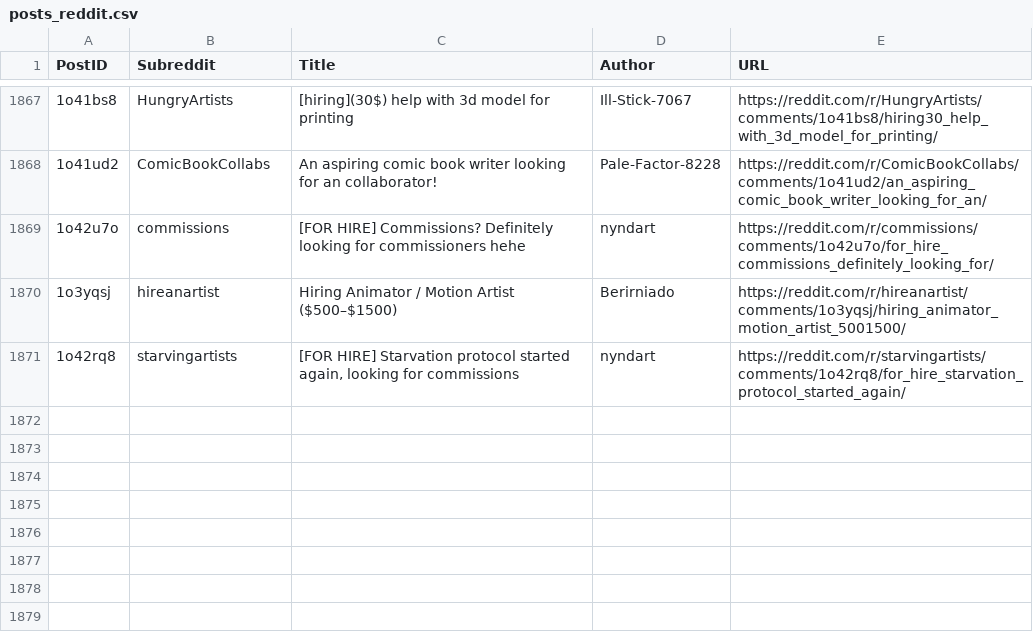
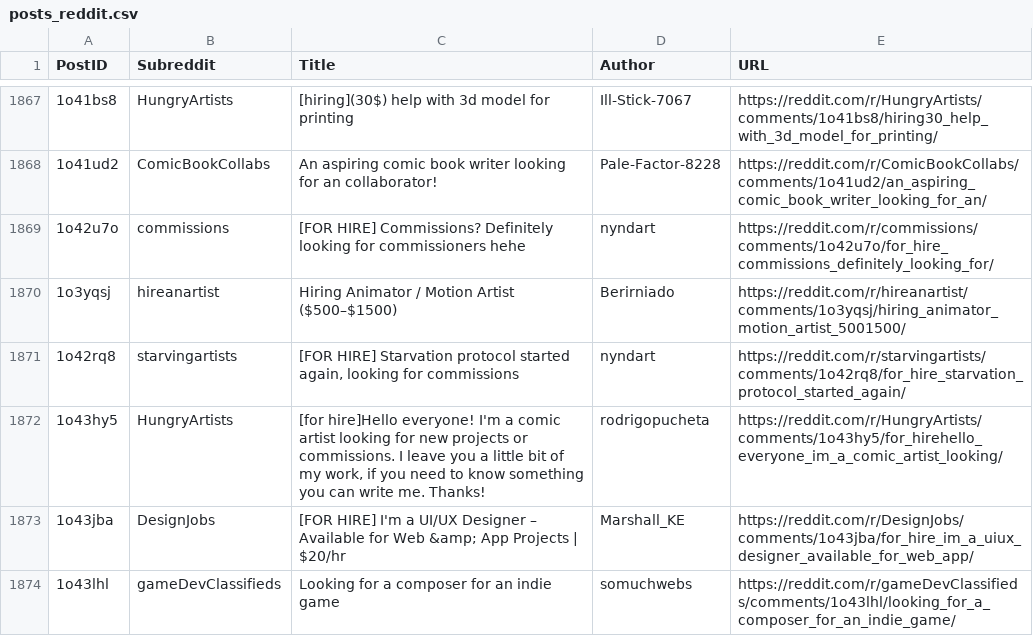
Before and after one commit to Jack0fcodes/LFA, a CSV file: posts_reddit.csv, drawn as a sheet; only a part is shown, gaps mark what is left out; the diff names each change by its address in the sheet, - before the commit and + after, or states it on an @@ line.

```diff
--- a/posts_reddit.csv
+++ b/posts_reddit.csv
+row 1872: 1o43hy5 | HungryArtists | [for hire]Hello everyone! I'm a comic artist looking for new projects or commissions. I leave you a little bit of my work, if you need to know something you can write me. Thanks! | rodrigopucheta | https://reddit.com/r/HungryArtists/comments/1o43hy5/for_hirehello_everyone_im_a_comic_artist_looking/
+row 1873: 1o43jba | DesignJobs | [FOR HIRE] I'm a UI/UX Designer – Available for Web &amp; App Projects | $20/hr | Marshall_KE | https://reddit.com/r/DesignJobs/comments/1o43jba/for_hire_im_a_uiux_designer_available_for_web_app/
+row 1874: 1o43lhl | gameDevClassifieds | Looking for a composer for an indie game | somuchwebs | https://reddit.com/r/gameDevClassifieds/comments/1o43lhl/looking_for_a_composer_for_an_indie_game/
```
